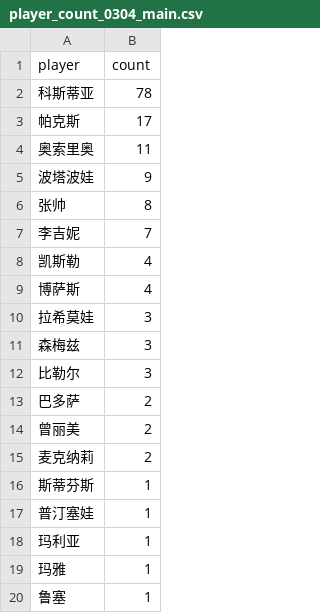
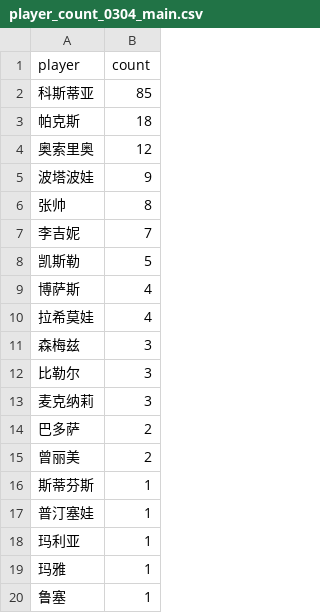
Before and after one commit to zhoushuaige7/tennispredict-report, a CSV file: docs/data/player_count_0304_main.csv, drawn as a sheet.

```diff
--- a/docs/data/player_count_0304_main.csv
+++ b/docs/data/player_count_0304_main.csv
@@ -1,5 +1,5 @@
 player,count
-科斯蒂亚,78
-帕克斯,17
-奥索里奥,11
+科斯蒂亚,85
+帕克斯,18
+奥索里奥,12
 波塔波娃,9
@@ -7,10 +7,10 @@
 李吉妮,7
-凯斯勒,4
+凯斯勒,5
 博萨斯,4
-拉希莫娃,3
+拉希莫娃,4
 森梅兹,3
 比勒尔,3
+麦克纳莉,3
 巴多萨,2
 曾丽美,2
-麦克纳莉,2
 斯蒂芬斯,1
```
Also changed, not shown: docs/data/player_count_0304_alt.csv, 1 other file.
